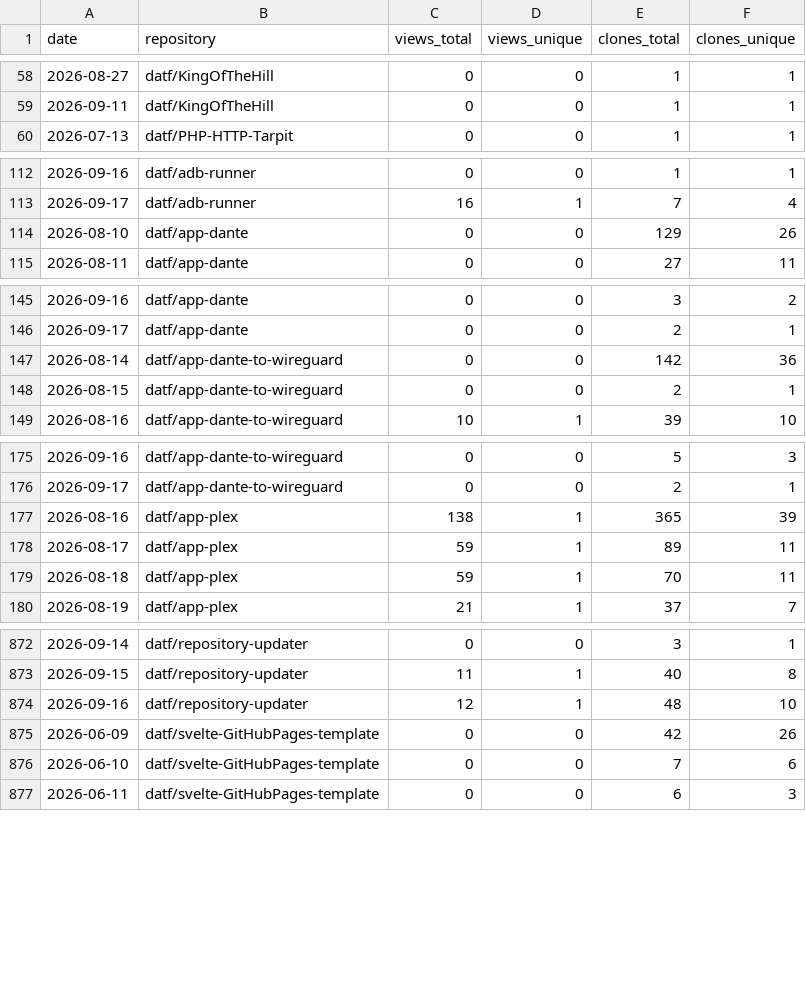
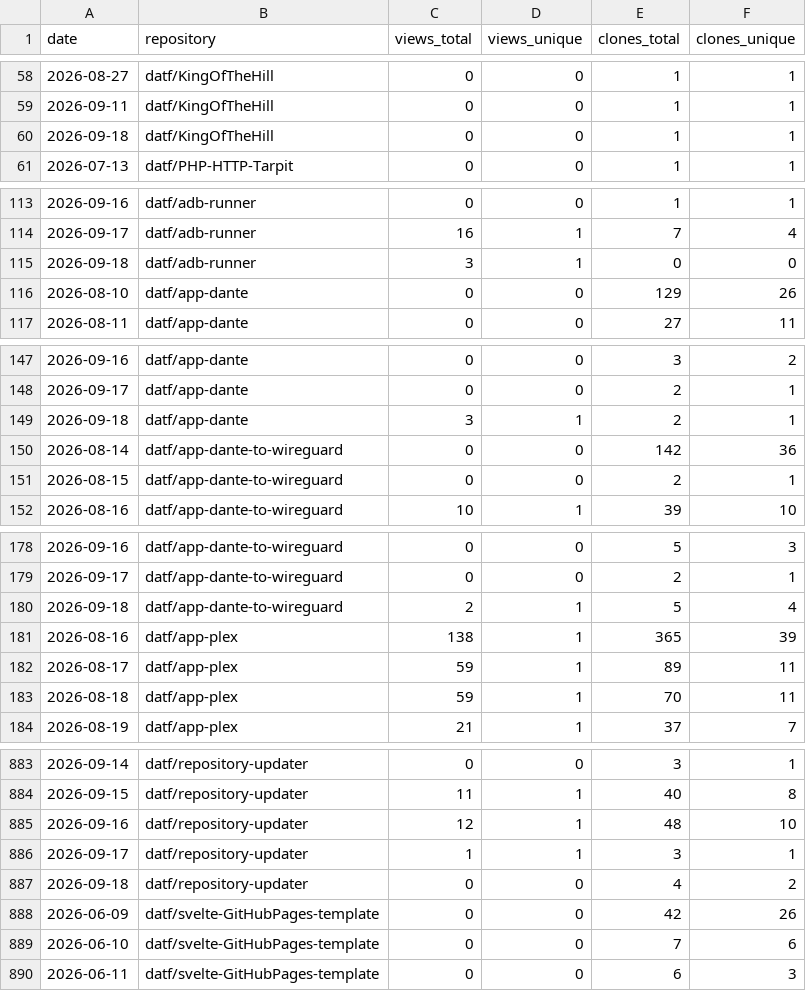
Before and after one commit to datf/datf, a CSV file: data/github_traffic.csv, drawn as a sheet; only a part is shown, gaps mark what is left out; the diff covers the shown part only.

```diff
--- a/data/github_traffic.csv
+++ b/data/github_traffic.csv
@@ -59,2 +59,3 @@ date,repository,views_total,views_unique,clones_total,clones_unique
 2026-09-11,datf/KingOfTheHill,0,0,1,1
+2026-09-18,datf/KingOfTheHill,0,0,1,1
 2026-07-13,datf/PHP-HTTP-Tarpit,0,0,1,1
@@ -113,2 +114,3 @@ date,repository,views_total,views_unique,clones_total,clones_unique
 2026-09-17,datf/adb-runner,16,1,7,4
+2026-09-18,datf/adb-runner,3,1,0,0
 2026-08-10,datf/app-dante,0,0,129,26
@@ -146,2 +148,3 @@ date,repository,views_total,views_unique,clones_total,clones_unique
 2026-09-17,datf/app-dante,0,0,2,1
+2026-09-18,datf/app-dante,3,1,2,1
 2026-08-14,datf/app-dante-to-wireguard,0,0,142,36
@@ -176,2 +179,3 @@ date,repository,views_total,views_unique,clones_total,clones_unique
 2026-09-17,datf/app-dante-to-wireguard,0,0,2,1
+2026-09-18,datf/app-dante-to-wireguard,2,1,5,4
 2026-08-16,datf/app-plex,138,1,365,39
@@ -874,2 +885,4 @@ date,repository,views_total,views_unique,clones_total,clones_unique
 2026-09-16,datf/repository-updater,12,1,48,10
+2026-09-17,datf/repository-updater,1,1,3,1
+2026-09-18,datf/repository-updater,0,0,4,2
 2026-06-09,datf/svelte-GitHubPages-template,0,0,42,26
```
Also changed, not shown: 10 added rows elsewhere in this file, data/github_referrers.csv, 1 other file.
